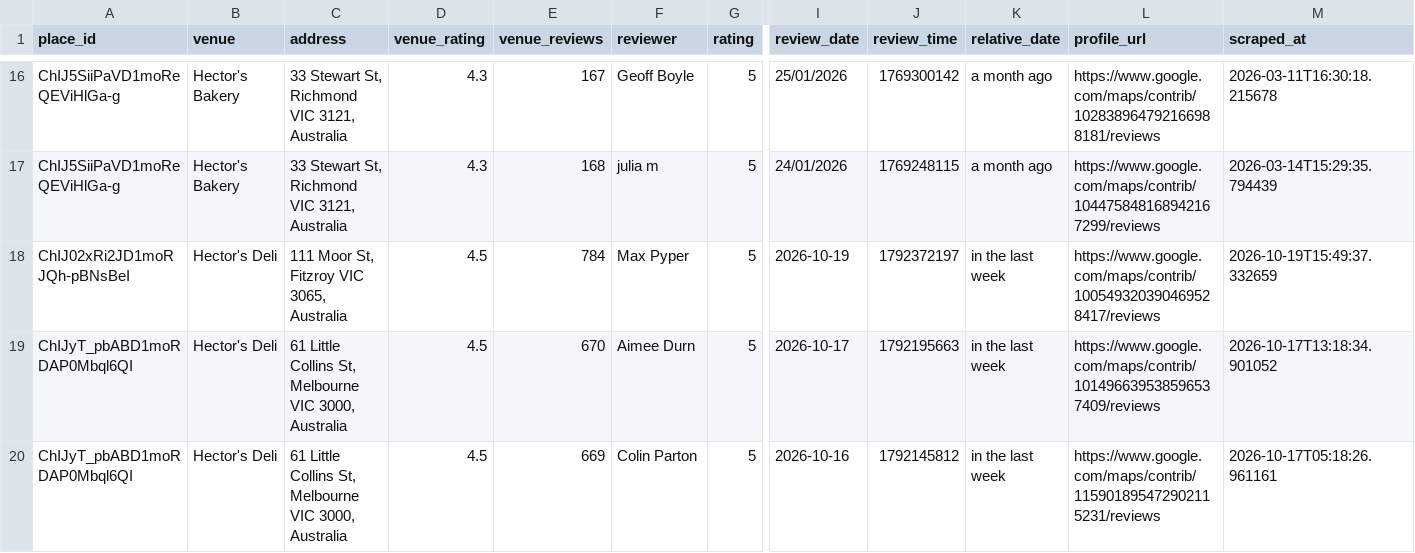
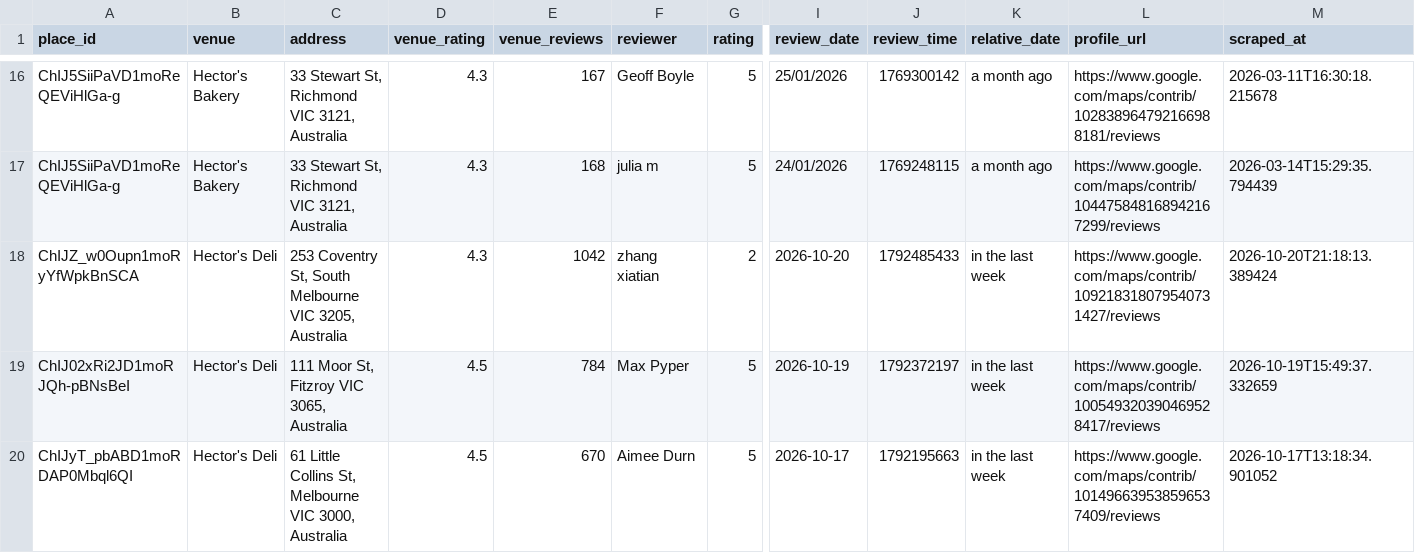
Before and after one commit to hecticanalysis-creator/hectic_review_dash, a CSV file: google_reviews.csv, drawn as a sheet; only a part is shown, gaps mark what is left out; the shorter side is filled out with more unchanged rows; rows hold the shown columns only; the diff names each change by its address in the sheet, - before the commit and + after, or states it on an @@ line.

Commit message:
Update reviews — 2026-10-20 21:18

```diff
--- a/google_reviews.csv
+++ b/google_reviews.csv
+row 18: ChIJZ_w0Oupn1moRyYfWpkBnSCA | Hector's Deli | 253 Coventry St, South Melbourne VIC 3205, Australia | 4.3 | 1042 | zhang xiatian | 2 | 2026-10-20 | 1792485433 | in the last week | https://www.google.com/maps/contrib/109218318079540731427/reviews | 2026-10-20T21:18:13.389424
```
